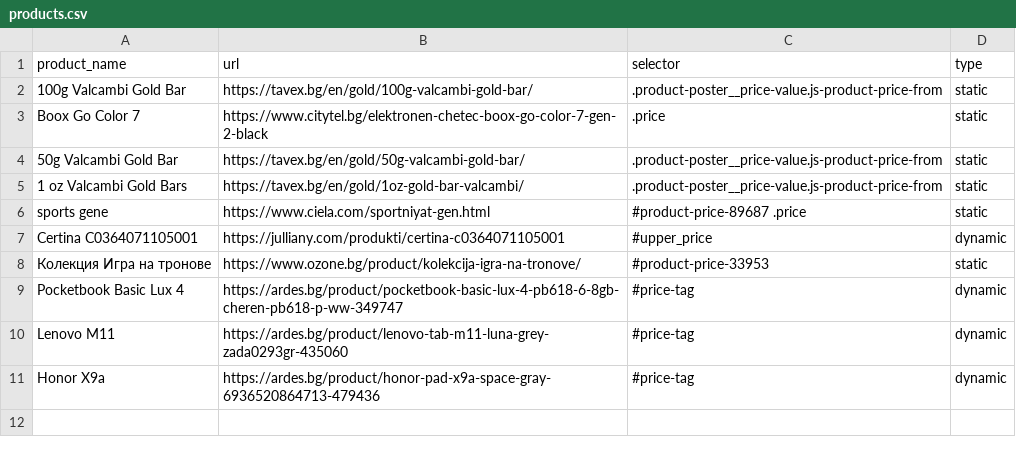
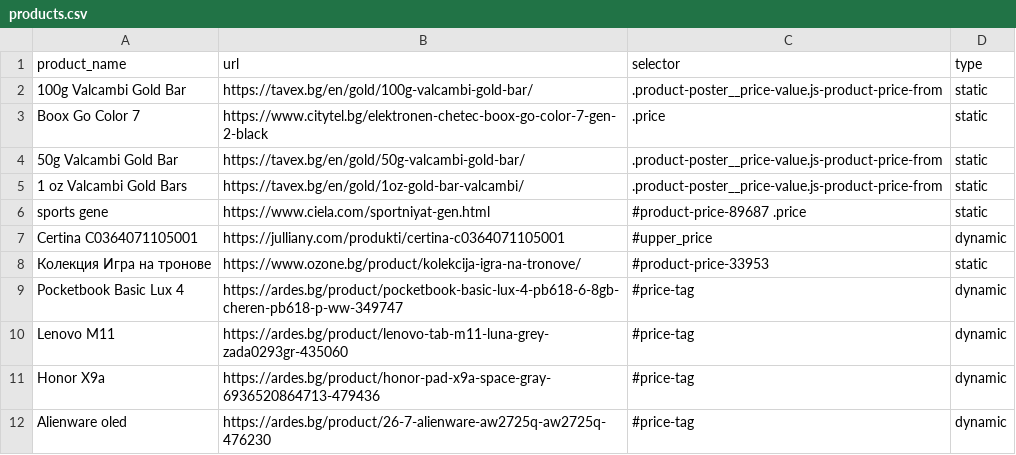
Before and after one commit to kokiFC/PriceTracker, a CSV file: products.csv, drawn as a sheet.

Commit message:
Add Alienware OLED entry to products.csv

```diff
--- a/products.csv
+++ b/products.csv
@@ -11 +11,2 @@ Lenovo M11, https://ardes.bg/product/lenovo-tab-m11-luna-grey-zada0293gr-435060,
 Honor X9a, https://ardes.bg/product/honor-pad-x9a-space-gray-6936520864713-479436, #price-tag, dynamic
+Alienware oled, https://ardes.bg/product/26-7-alienware-aw2725q-aw2725q-476230, #price-tag, dynamic
```
